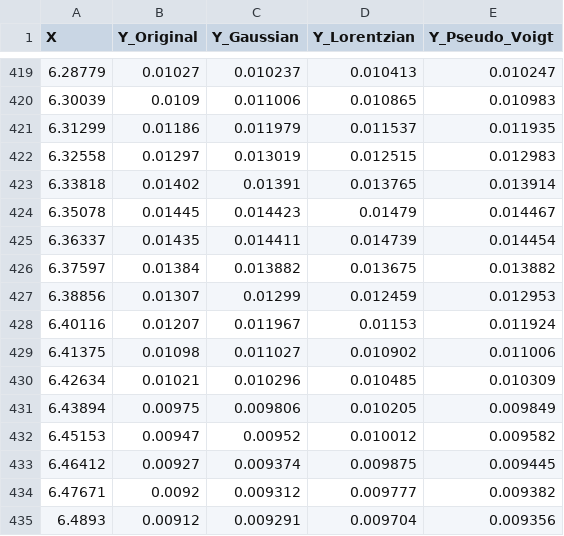
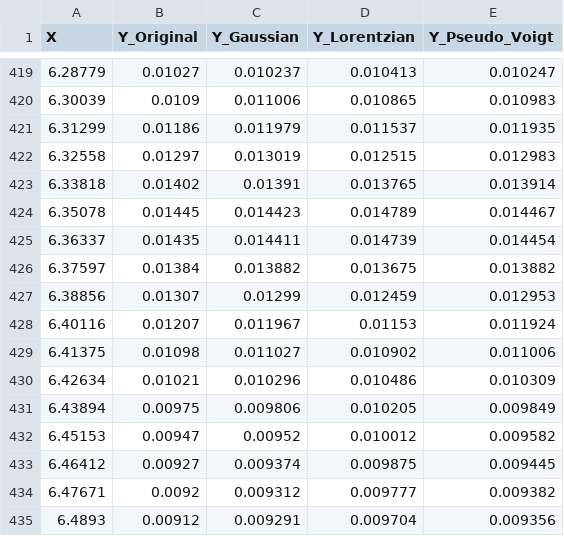
Before and after one commit to ssiyuan/FindPeaks, a CSV file: Output_Data/Comparison.csv, drawn as a sheet; only a part is shown, gaps mark what is left out; the diff covers the shown part only.

```diff
--- a/Output_Data/Comparison.csv
+++ b/Output_Data/Comparison.csv
@@ -423,3 +423,3 @@
 "6.33818","0.01402","0.01391","0.013765","0.013914"
-"6.35078","0.01445","0.014423","0.01479","0.014467"
+"6.35078","0.01445","0.014423","0.014789","0.014467"
 "6.36337","0.01435","0.014411","0.014739","0.014454"
@@ -429,3 +429,3 @@
 "6.41375","0.01098","0.011027","0.010902","0.011006"
-"6.42634","0.01021","0.010296","0.010485","0.010309"
+"6.42634","0.01021","0.010296","0.010486","0.010309"
 "6.43894","0.00975","0.009806","0.010205","0.009849"
```
Also changed, not shown: 5 edited cells elsewhere in this file, Output_Data/Peak_1_Result.csv, Output_Data/Peak_2_Result.csv, 20 other files.
